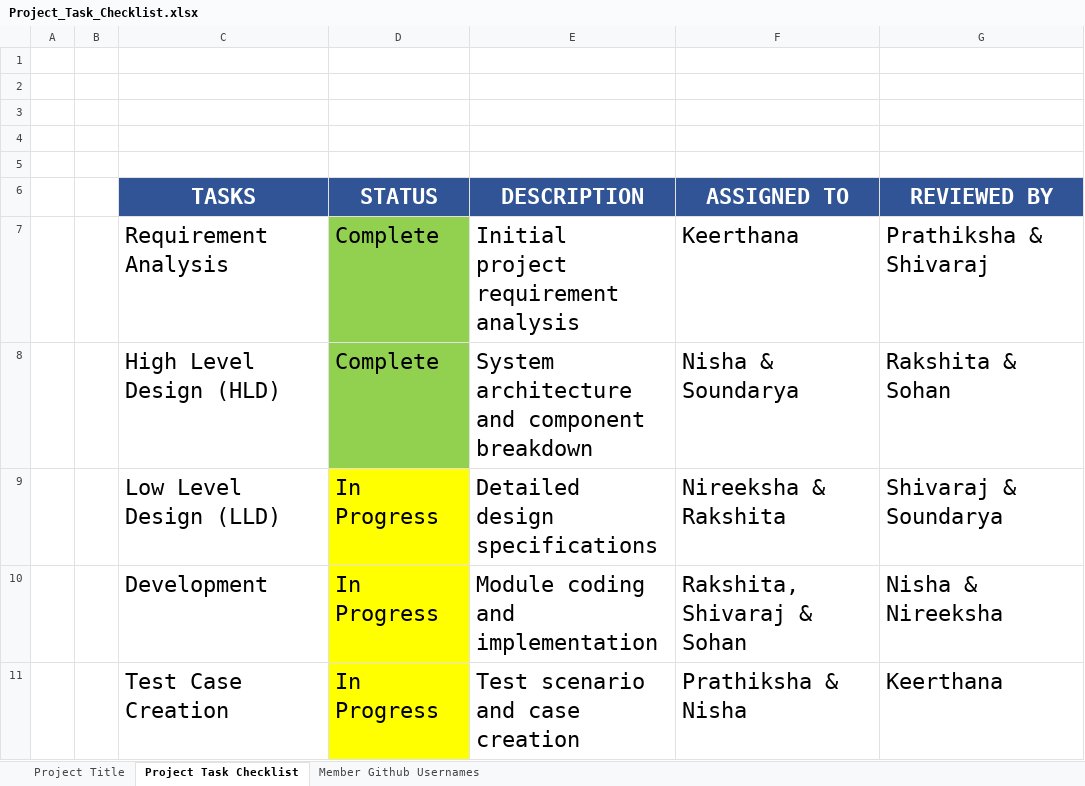
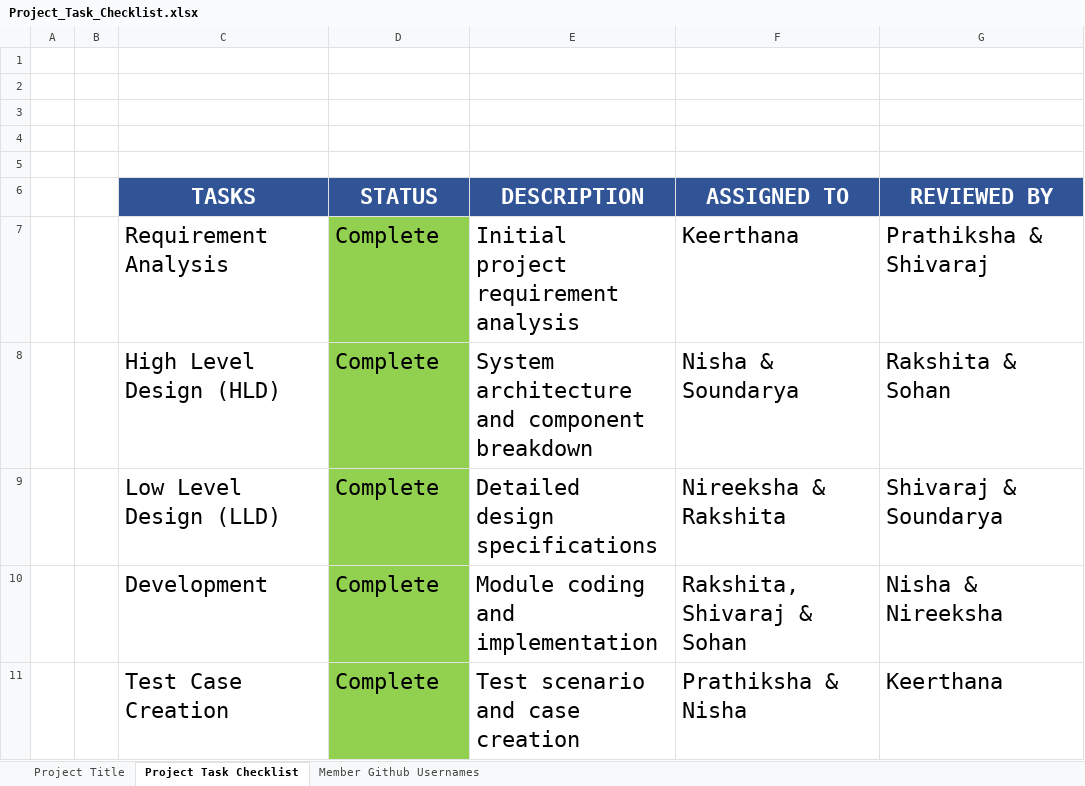
Before and after one commit to Prathiksha777/Virtual-Traffic-Light-Controller, an Excel workbook: Project_Task_Checklist.xlsx, sheet Project Task Checklist, drawn as a sheet; values as stored, in another font and other column widths than the file's, no borders; the diff names each change by its address in the sheet, - before the commit and + after, or states it on an @@ line.

Commit message:
Project task Checklist updated

```diff
--- a/Project_Task_Checklist.xlsx (sheet Project Task Checklist)
+++ b/Project_Task_Checklist.xlsx (sheet Project Task Checklist)
-D9:D11 (STATUS): In Progress
+D9:D11 (STATUS): Complete
-D9:D11 fill: #FFFF00
+D9:D11 fill: #92D050
```
Also changed, not shown: 1 other file.
